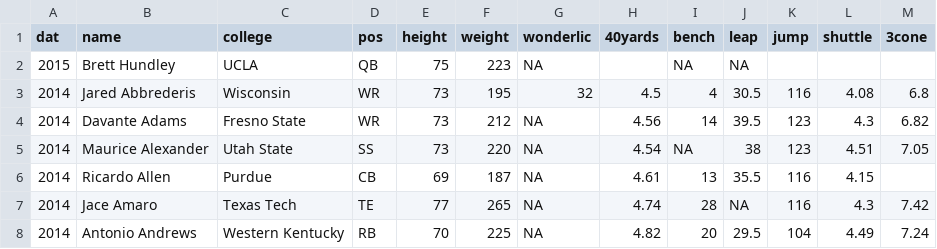
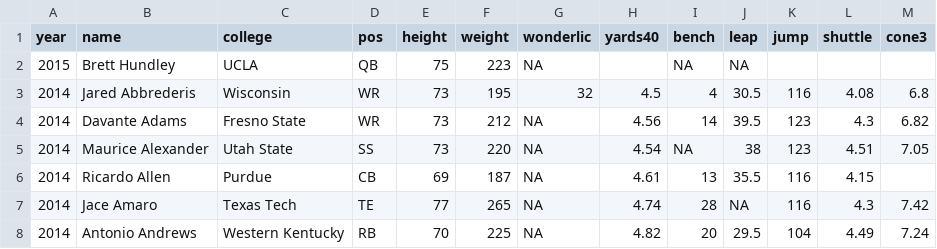
Before and after one commit to mgimond/ES218, a CSV file: Data/NFLcombine.csv, drawn as a sheet; only a part is shown.

Commit message:
NFL combine data and README file were updated

```diff
--- a/Data/NFLcombine.csv
+++ b/Data/NFLcombine.csv
@@ -1,2 +1,2 @@
- dat ,name,college,pos,height,weight,wonderlic,40yards,bench,leap,jump,shuttle,3cone
+year,name,college,pos,height,weight,wonderlic,yards40,bench,leap,jump,shuttle,cone3
 2015,Brett Hundley,UCLA,QB,75,223,NA,,NA,NA,,,
```
Also changed, not shown: 1 other file.
